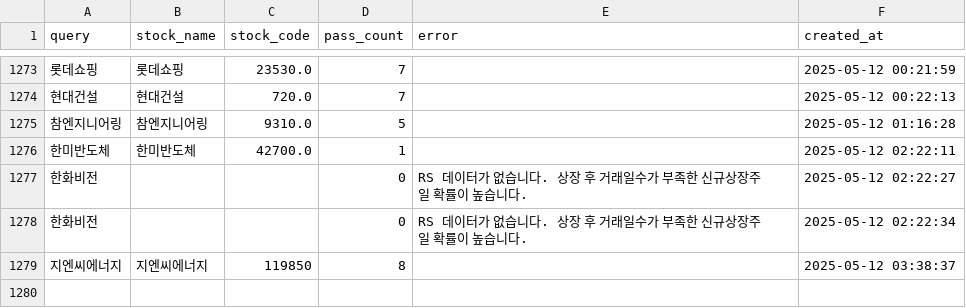
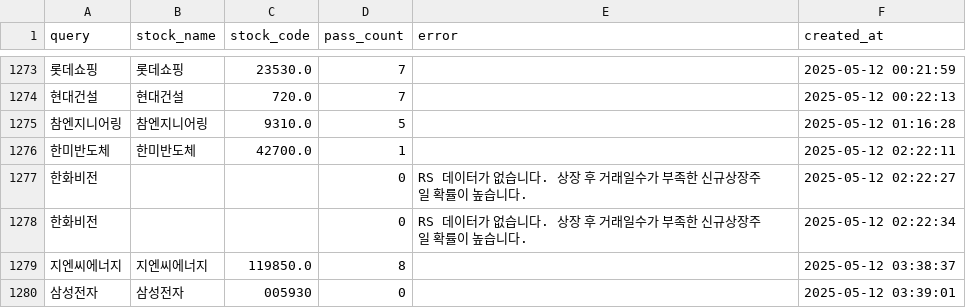
Before and after one commit to MinHoBinE/minhobin, a CSV file: data/analysis_history.csv, drawn as a sheet; only a part is shown, gaps mark what is left out; the diff names each change by its address in the sheet, - before the commit and + after, or states it on an @@ line.

Commit message:
Add analysis history: 삼성전자

```diff
--- a/data/analysis_history.csv
+++ b/data/analysis_history.csv
-C1279 (stock_code): 119850
+C1279 (stock_code): 119850.0
+row 1280: 삼성전자 | 삼성전자 | 005930 | 0 |  | 2025-05-12 03:39:01
```
